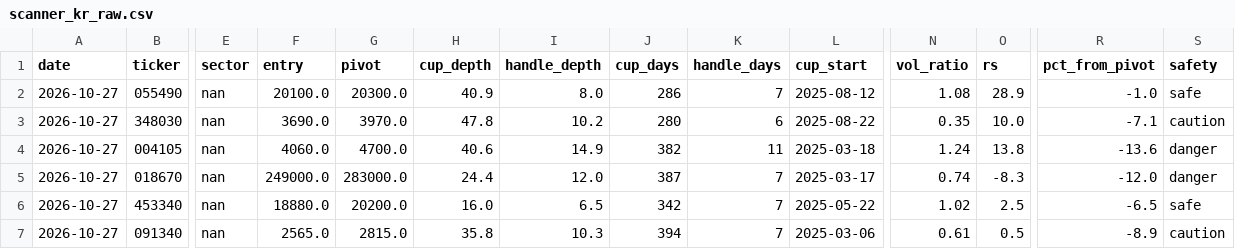
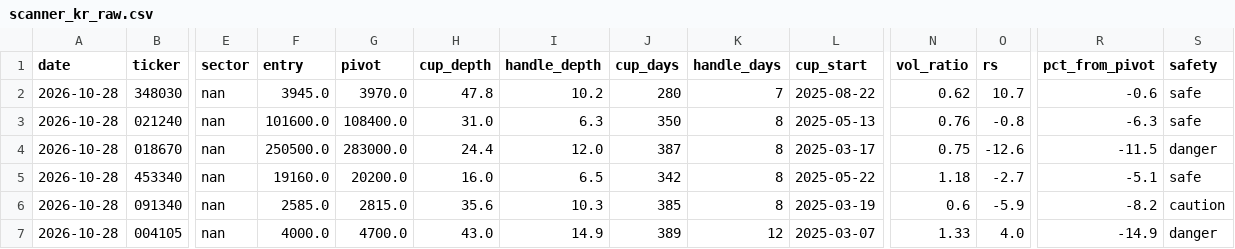
Before and after one commit to sosonamso/engi_stock_ai, a CSV file: scanner_kr_raw.csv, drawn as a sheet; only a part is shown, gaps mark what is left out; removed rows and columns are numbered as before the commit, all else as after; rows hold the shown columns only; the diff names each change by its address in the sheet, - before the commit and + after, or states it on an @@ line.

```diff
--- a/scanner_kr_raw.csv
+++ b/scanner_kr_raw.csv
-row 2: 2026-10-27 | 055490 | nan | 20100.0 | 20300.0 | 40.9 | 8.0 | 286 | 7 | 2025-08-12 | 1.08 | 28.9 | -1.0 | safe
-A2 (date): 2026-10-27
+A2 (date): 2026-10-28
-F2 (entry): 3690.0
+F2 (entry): 3945.0
-K2 (handle_days): 6
+K2 (handle_days): 7
-N2 (vol_ratio): 0.35
+N2 (vol_ratio): 0.62
-O2 (rs): 10.0
+O2 (rs): 10.7
-R2 (pct_from_pivot): -7.1
+R2 (pct_from_pivot): -0.6
-S2 (safety): caution
+S2 (safety): safe
-row 4: 2026-10-27 | 004105 | nan | 4060.0 | 4700.0 | 40.6 | 14.9 | 382 | 11 | 2025-03-18 | 1.24 | 13.8 | -13.6 | danger
+row 3: 2026-10-28 | 021240 | nan | 101600.0 | 108400.0 | 31.0 | 6.3 | 350 | 8 | 2025-05-13 | 0.76 | -0.8 | -6.3 | safe
-A4:A6 (date): 2026-10-27
+A4:A6 (date): 2026-10-28
-F4 (entry): 249000.0
+F4 (entry): 250500.0
-K4:K6 (handle_days): 7
+K4:K6 (handle_days): 8
-N4 (vol_ratio): 0.74
+N4 (vol_ratio): 0.75
-O4 (rs): -8.3
+O4 (rs): -12.6
-R4 (pct_from_pivot): -12.0
+R4 (pct_from_pivot): -11.5
-F5 (entry): 18880.0
+F5 (entry): 19160.0
-N5 (vol_ratio): 1.02
+N5 (vol_ratio): 1.18
-O5 (rs): 2.5
+O5 (rs): -2.7
-R5 (pct_from_pivot): -6.5
+R5 (pct_from_pivot): -5.1
-F6 (entry): 2565.0
+F6 (entry): 2585.0
-H6 (cup_depth): 35.8
+H6 (cup_depth): 35.6
-J6 (cup_days): 394
+J6 (cup_days): 385
-L6 (cup_start): 2025-03-06
+L6 (cup_start): 2025-03-19
-N6 (vol_ratio): 0.61
+N6 (vol_ratio): 0.6
-O6 (rs): 0.5
+O6 (rs): -5.9
-R6 (pct_from_pivot): -8.9
+R6 (pct_from_pivot): -8.2
+row 7: 2026-10-28 | 004105 | nan | 4000.0 | 4700.0 | 43.0 | 14.9 | 389 | 12 | 2025-03-07 | 1.33 | 4.0 | -14.9 | danger
```
Also changed, not shown: scanner_kr_all.csv.
